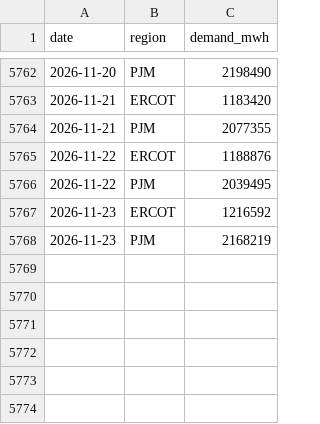
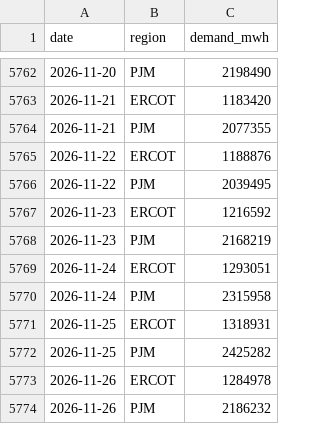
Before and after one commit to mirorichard-boop/ai-compute-monitor, a CSV file: data/eia_demand.csv, drawn as a sheet; only a part is shown, gaps mark what is left out; the diff names each change by its address in the sheet, - before the commit and + after, or states it on an @@ line.

```diff
--- a/data/eia_demand.csv
+++ b/data/eia_demand.csv
+row 5769: 2026-11-24 | ERCOT | 1293051
+row 5770: 2026-11-24 | PJM | 2315958
+row 5771: 2026-11-25 | ERCOT | 1318931
+row 5772: 2026-11-25 | PJM | 2425282
+row 5773: 2026-11-26 | ERCOT | 1284978
+row 5774: 2026-11-26 | PJM | 2186232
```
Also changed, not shown: data/openrouter_endpoints.csv, data/openrouter_models.csv, 8 other files.
